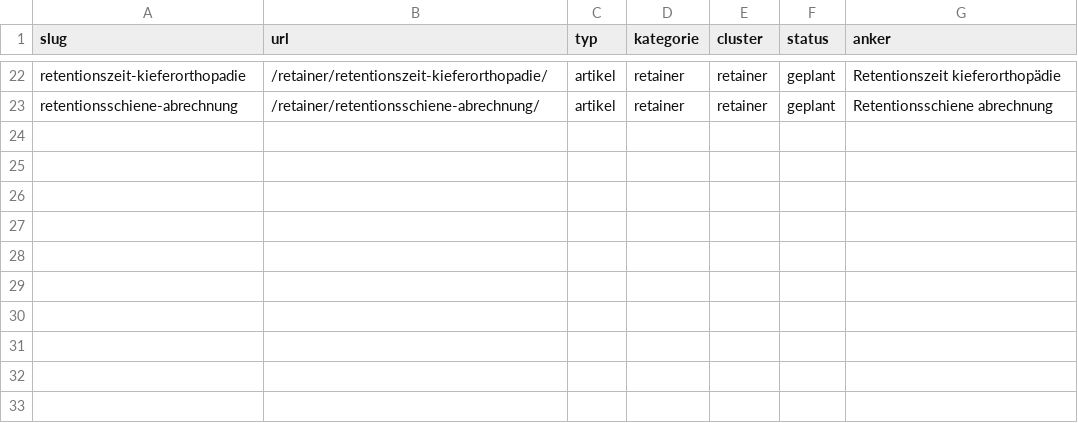
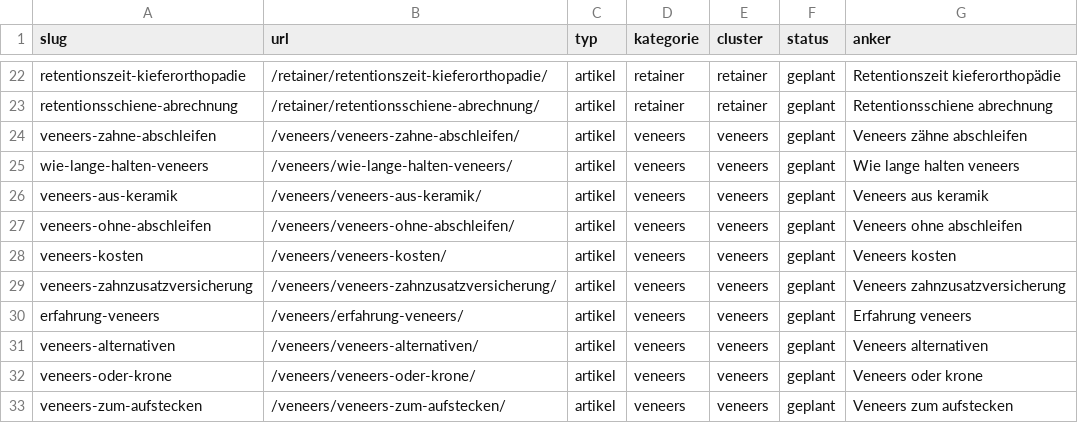
Before and after one commit to nerudasson/kieferblickmarketing, a CSV file: daten/linkplan.csv, drawn as a sheet; only a part is shown, gaps mark what is left out; the diff names each change by its address in the sheet, - before the commit and + after, or states it on an @@ line.

```diff
--- a/daten/linkplan.csv
+++ b/daten/linkplan.csv
+row 24: veneers-zahne-abschleifen | /veneers/veneers-zahne-abschleifen/ | artikel | veneers | veneers | geplant | Veneers zähne abschleifen
+row 25: wie-lange-halten-veneers | /veneers/wie-lange-halten-veneers/ | artikel | veneers | veneers | geplant | Wie lange halten veneers
+row 26: veneers-aus-keramik | /veneers/veneers-aus-keramik/ | artikel | veneers | veneers | geplant | Veneers aus keramik
+row 27: veneers-ohne-abschleifen | /veneers/veneers-ohne-abschleifen/ | artikel | veneers | veneers | geplant | Veneers ohne abschleifen
+row 28: veneers-kosten | /veneers/veneers-kosten/ | artikel | veneers | veneers | geplant | Veneers kosten
+row 29: veneers-zahnzusatzversicherung | /veneers/veneers-zahnzusatzversicherung/ | artikel | veneers | veneers | geplant | Veneers zahnzusatzversicherung
+row 30: erfahrung-veneers | /veneers/erfahrung-veneers/ | artikel | veneers | veneers | geplant | Erfahrung veneers
+row 31: veneers-alternativen | /veneers/veneers-alternativen/ | artikel | veneers | veneers | geplant | Veneers alternativen
+row 32: veneers-oder-krone | /veneers/veneers-oder-krone/ | artikel | veneers | veneers | geplant | Veneers oder krone
+row 33: veneers-zum-aufstecken | /veneers/veneers-zum-aufstecken/ | artikel | veneers | veneers | geplant | Veneers zum aufstecken
```
Also changed, not shown: 2 other files.
